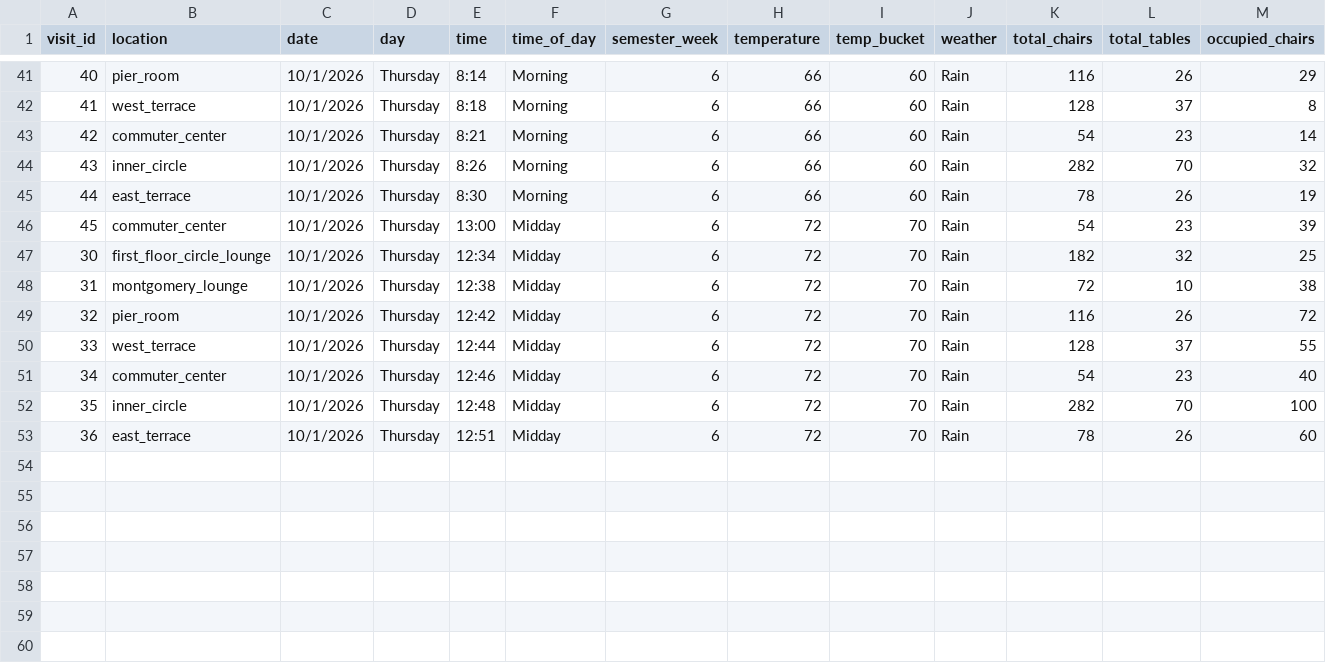
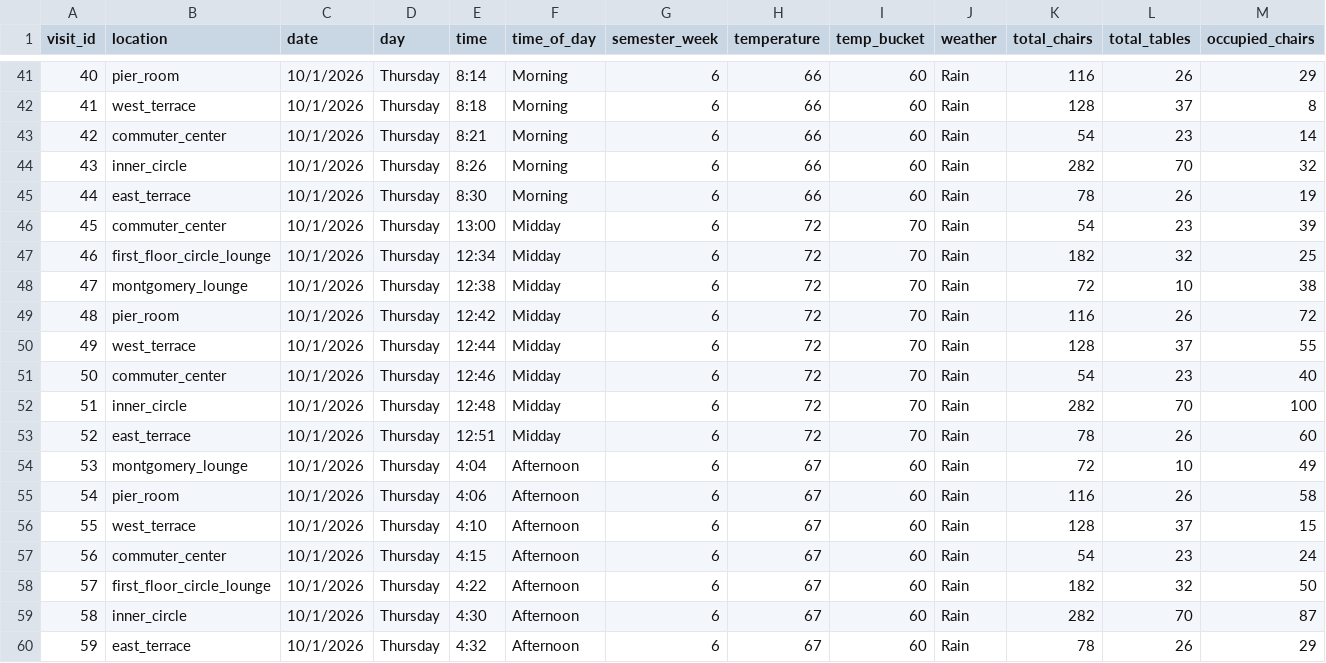
Before and after one commit to RickySaidHi/CS424-Project, a CSV file: study_space_data.xlsx - Data Collection.csv, drawn as a sheet; only a part is shown, gaps mark what is left out; rows hold the shown columns only; the diff names each change by its address in the sheet, - before the commit and + after, or states it on an @@ line.

Commit message:
Added the 4pm Thursday times to the CSV

```diff
--- a/study_space_data.xlsx - Data Collection.csv
+++ b/study_space_data.xlsx - Data Collection.csv
@@ column A (visit_id) renumbered between rows 47 and 53 @@
+row 54: 53 | montgomery_lounge | 10/1/2026 | Thursday | 4:04 | Afternoon | 6 | 67 | 60 | Rain | 72 | 10 | 49
+row 55: 54 | pier_room | 10/1/2026 | Thursday | 4:06 | Afternoon | 6 | 67 | 60 | Rain | 116 | 26 | 58
+row 56: 55 | west_terrace | 10/1/2026 | Thursday | 4:10 | Afternoon | 6 | 67 | 60 | Rain | 128 | 37 | 15
+row 57: 56 | commuter_center | 10/1/2026 | Thursday | 4:15 | Afternoon | 6 | 67 | 60 | Rain | 54 | 23 | 24
+row 58: 57 | first_floor_circle_lounge | 10/1/2026 | Thursday | 4:22 | Afternoon | 6 | 67 | 60 | Rain | 182 | 32 | 50
+row 59: 58 | inner_circle | 10/1/2026 | Thursday | 4:30 | Afternoon | 6 | 67 | 60 | Rain | 282 | 70 | 87
+row 60: 59 | east_terrace | 10/1/2026 | Thursday | 4:32 | Afternoon | 6 | 67 | 60 | Rain | 78 | 26 | 29
```
Also changed, not shown: 1 other file.
